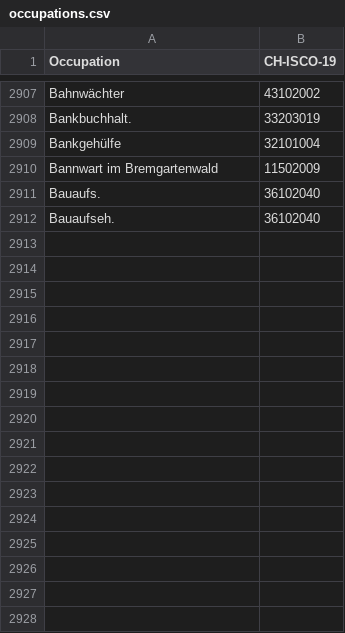
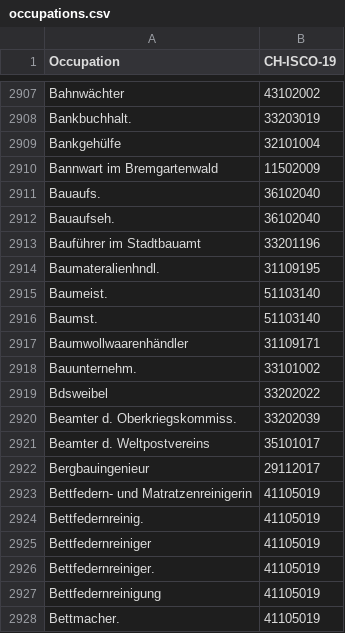
Before and after one commit to brawer/bern-addresses, a CSV file: src/occupations.csv, drawn as a sheet; only a part is shown, gaps mark what is left out.

Commit message:
Update occupations.csv (#396)

```diff
--- a/src/occupations.csv
+++ b/src/occupations.csv
@@ -2912 +2912,17 @@ Bauaufs.,36102040
 Bauaufseh.,36102040
+Bauführer im Stadtbauamt,33201196
+Baumateralienhndl.,31109195
+Baumeist.,51103140
+Baumst.,51103140
+Baumwollwaarenhändler,31109171
+Bauunternehm.,33101002
+Bdsweibel,33202022
+Beamter d. Oberkriegskommiss.,33202039
+Beamter d. Weltpostvereins,35101017
+Bergbauingenieur,29112017
+Bettfedern- und Matratzenreinigerin,41105019
+Bettfedernreinig.,41105019
+Bettfedernreiniger,41105019
+Bettfedernreiniger.,41105019
+Bettfedernreinigung,41105019
+Bettmacher.,41105019
```
